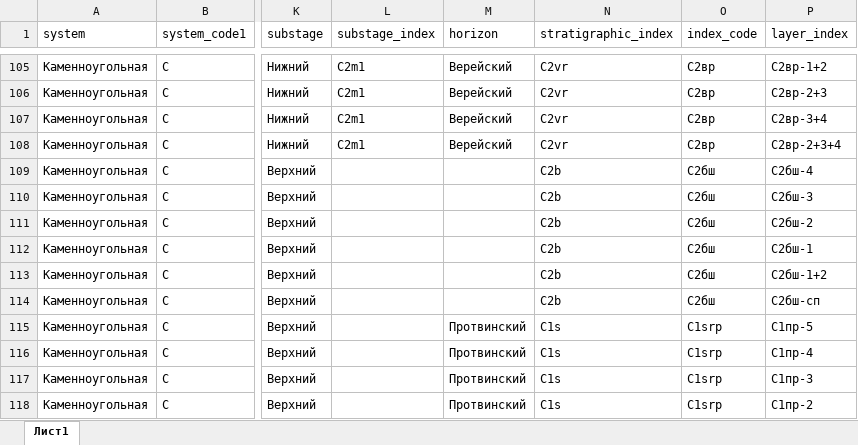
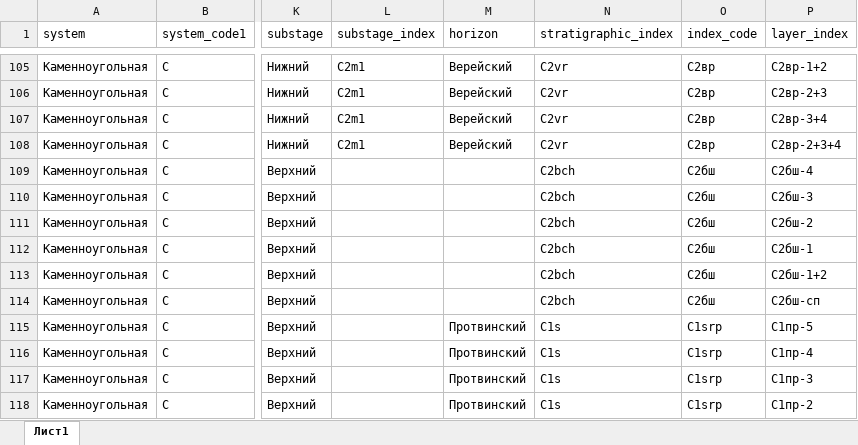
Before and after one commit to Rustemhak/Unstructured-field-data-aggregator, an Excel workbook: reports/xlsx/Layers_codes.xlsx, sheet Лист1, drawn as a sheet; only a part is shown, gaps mark what is left out; values as stored, in another font and other column widths than the file's, no borders; the diff names each change by its address in the sheet, - before the commit and + after, or states it on an @@ line.

Commit message:
fix kern table and Layers_codes.xlsx

```diff
--- a/reports/xlsx/Layers_codes.xlsx (sheet Лист1)
+++ b/reports/xlsx/Layers_codes.xlsx (sheet Лист1)
-N109:N114 (stratigraphic_index): C2b
+N109:N114 (stratigraphic_index): C2bch
```
Also changed, not shown: 2 other files.
